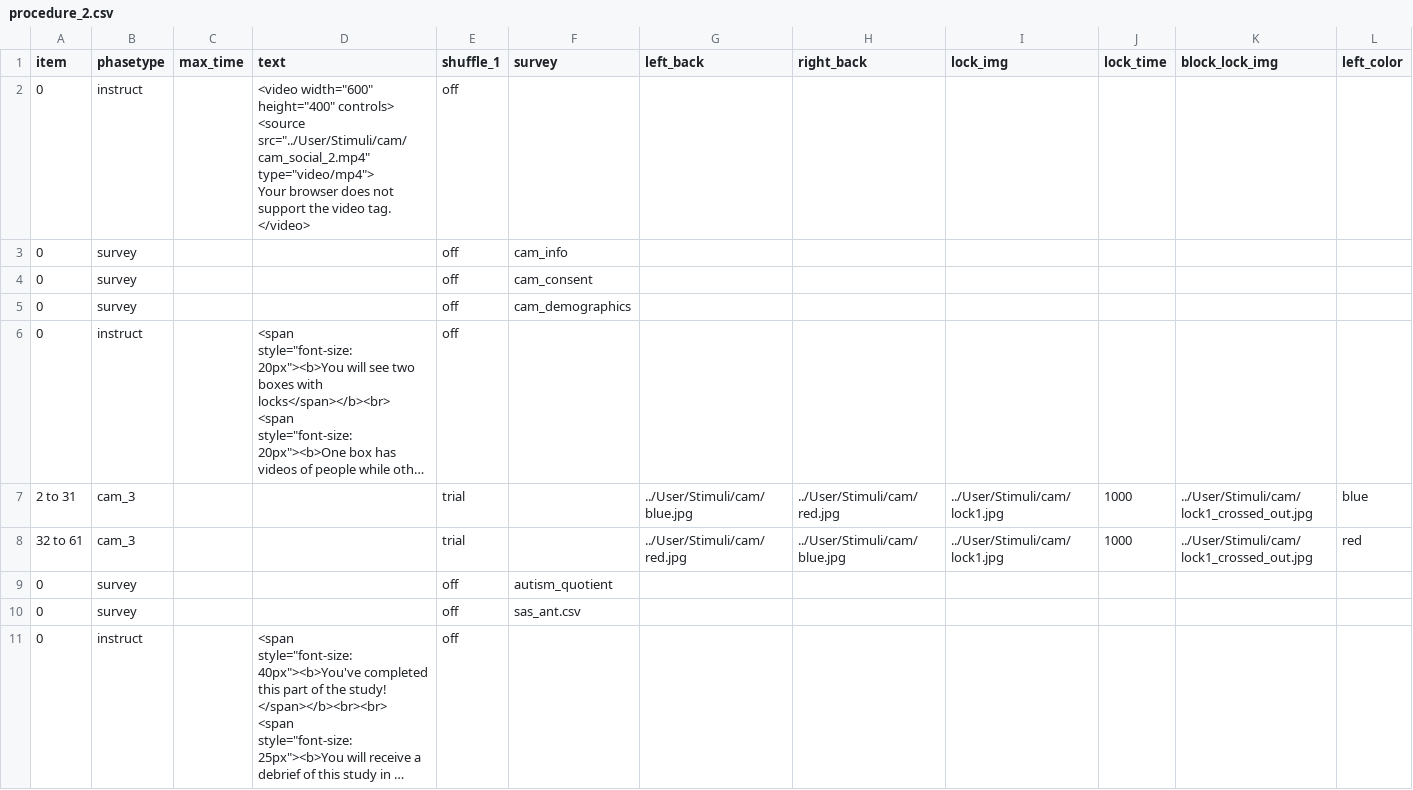
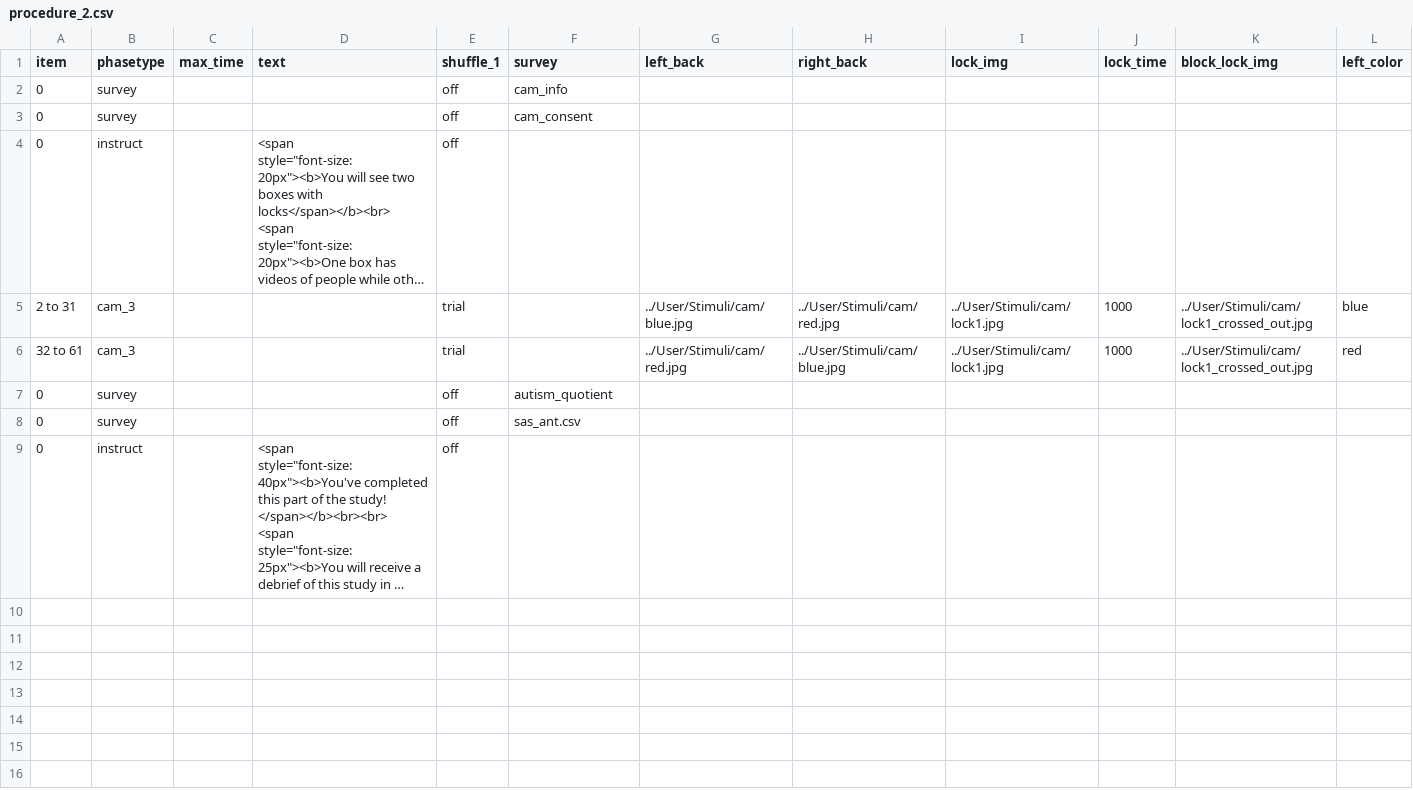
Before and after one commit to dubey-baruaa/anxiety-and-autism, a CSV file: User/Projects/cam_3_7_new/procedure_2.csv, drawn as a sheet; only a part is shown; long unchanged cells end in …; rows hold the shown columns only; ↵ is a line break in a cell; the diff names each change by its address in the sheet, - before the commit and + after, or states it on an @@ line.

```diff
--- a/User/Projects/cam_3_7_new/procedure_2.csv
+++ b/User/Projects/cam_3_7_new/procedure_2.csv
-row 2: 0 | instruct |  | <video width="600" height="400" controls> ↵ <source src="../User/Stimuli/cam/cam_social_2.mp4" type="video/mp4"> ↵ Your browser does not support the video tag. ↵ </video> | off
-row 5: 0 | survey |  |  | off | cam_demographics
```
Also changed, not shown: User/Projects/cam_1_7_new/procedure_2.csv, 3 other files.
